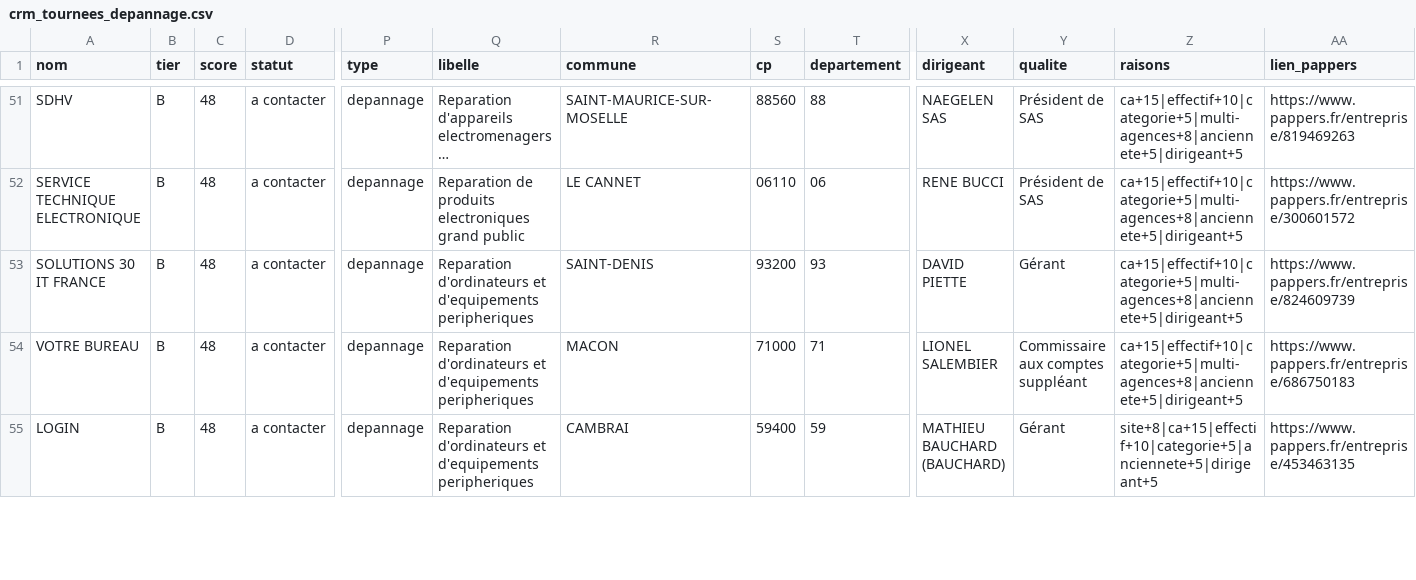
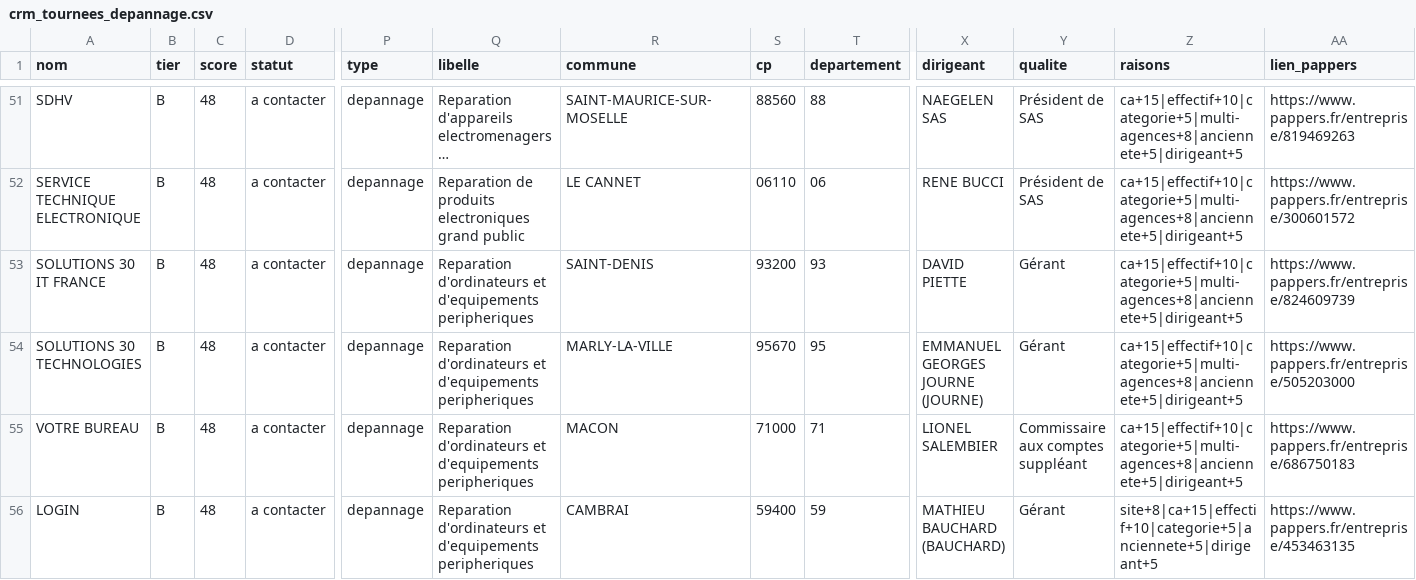
Before and after one commit to Romtaug/prospection-tournees, a CSV file: crm/crm_tournees_depannage.csv, drawn as a sheet; only a part is shown, gaps mark what is left out; long unchanged cells end in …; rows hold the shown columns only; the diff covers the shown part only; the diff names each change by its address in the sheet, - before the commit and + after, or states it on an @@ line.

```diff
--- a/crm/crm_tournees_depannage.csv
+++ b/crm/crm_tournees_depannage.csv
+row 54: SOLUTIONS 30 TECHNOLOGIES | B | 48 | a contacter | depannage | Reparation d'ordinateurs et d'equipements peripheriques | MARLY-LA-VILLE | 95670 | 95 | EMMANUEL GEORGES JOURNE (JOURNE) | Gérant | ca+15|effectif+10|categorie+5|multi-agences+8|anciennete+5|dirigeant+5 | https://www.pappers.fr/entreprise/505203000
```
Also changed, not shown: 1 added row and 2 removed rows elsewhere in this file, crm/crm_tournees_controle.csv, crm/crm_tournees_environnement.csv, 7 other files.
